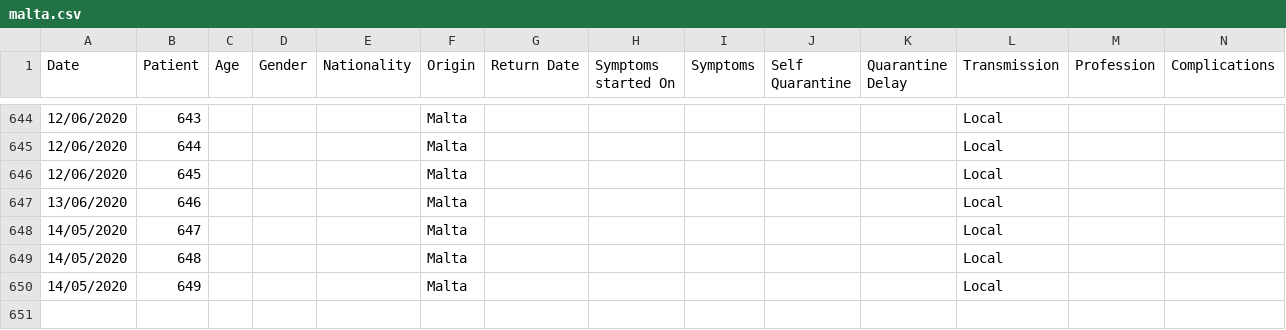
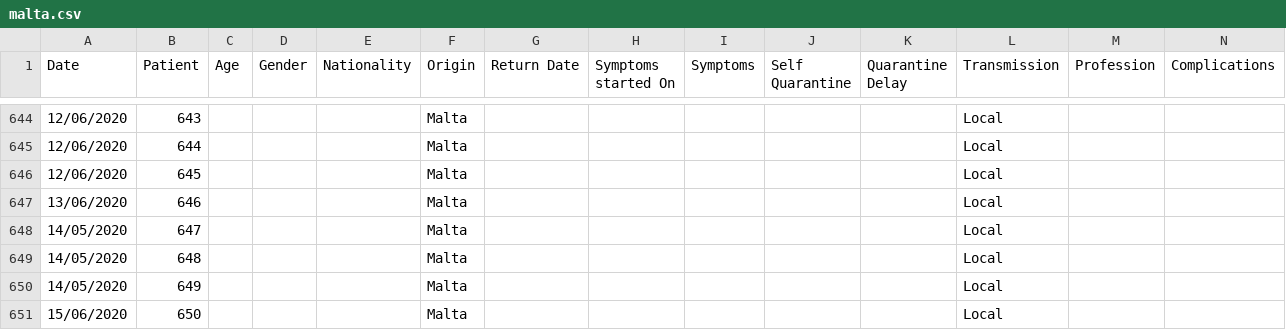
Before and after one commit to Lobeslab-Ltd/covid-19-MT, a CSV file: malta.csv, drawn as a sheet; only a part is shown, gaps mark what is left out; rows hold the shown columns only; the diff names each change by its address in the sheet, - before the commit and + after, or states it on an @@ line.

```diff
--- a/malta.csv
+++ b/malta.csv
+row 651: 15/06/2020 | 650 |  |  |  | Malta |  |  |  |  |  | Local
```
Also changed, not shown: malta_time_series.csv.
